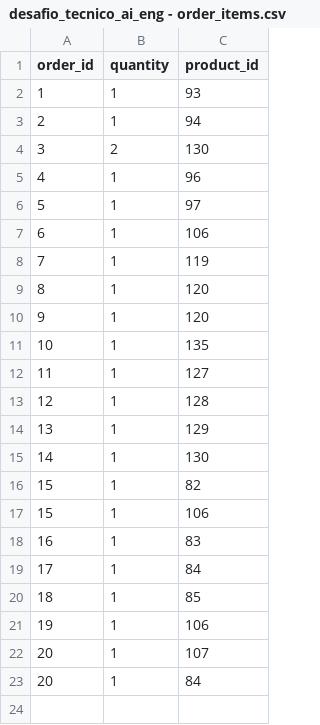
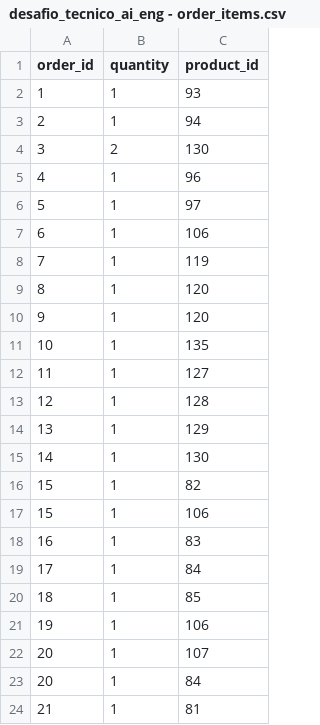
Before and after one commit to nicolasandreos/desafio_tecnico_artefact, a CSV file: data/desafio_tecnico_ai_eng - order_items.csv, drawn as a sheet.

```diff
--- a/data/desafio_tecnico_ai_eng - order_items.csv
+++ b/data/desafio_tecnico_ai_eng - order_items.csv
@@ -23 +23,2 @@ order_id,quantity,product_id
 20,1,84
+21,1,81
```
Also changed, not shown: data/desafio_tecnico_ai_eng - customers.csv, data/desafio_tecnico_ai_eng - orders.csv.
